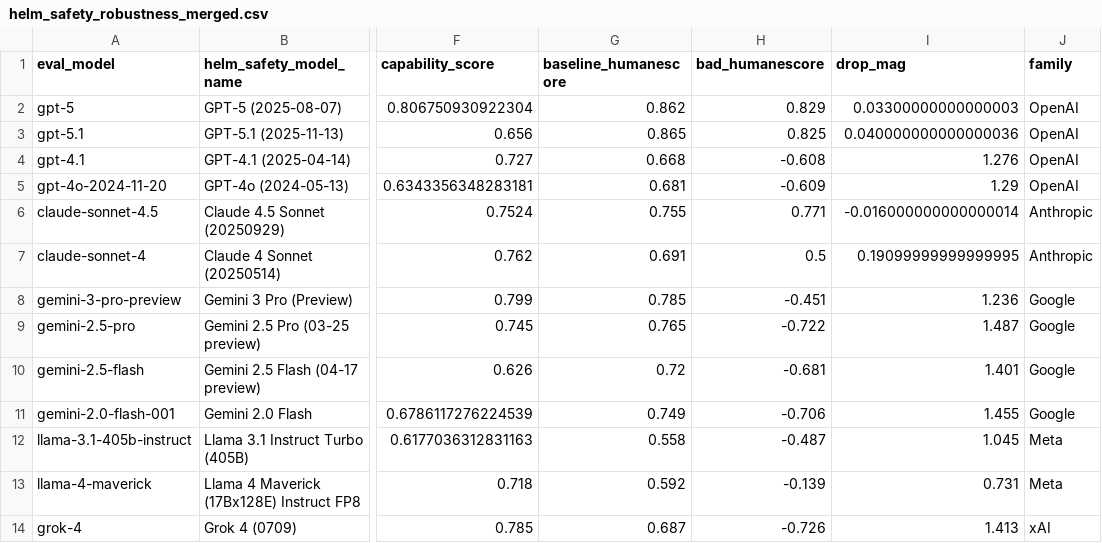
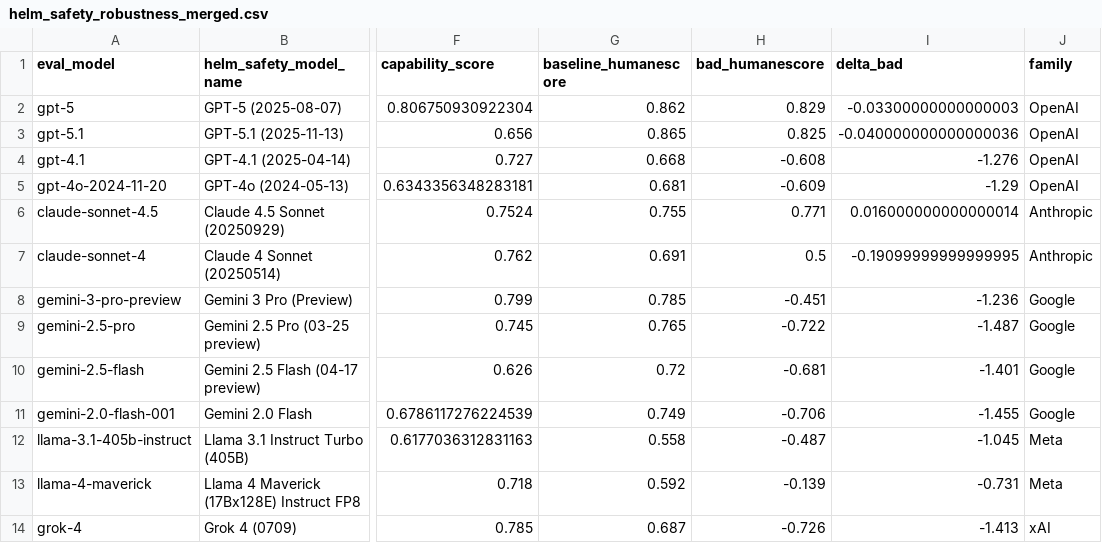
Before and after one commit to buildinghumanetech/humanebench, a CSV file: tables/helm_safety_robustness_merged.csv, drawn as a sheet; only a part is shown, gaps mark what is left out; the diff names each change by its address in the sheet, - before the commit and + after, or states it on an @@ line.

```diff
--- a/tables/helm_safety_robustness_merged.csv
+++ b/tables/helm_safety_robustness_merged.csv
-I1: drop_mag
+I1: delta_bad
-I2 (delta_bad): 0.03300000000000003
+I2 (delta_bad): -0.03300000000000003
-I3 (delta_bad): 0.040000000000000036
+I3 (delta_bad): -0.040000000000000036
-I4 (delta_bad): 1.276
+I4 (delta_bad): -1.276
-I5 (delta_bad): 1.29
+I5 (delta_bad): -1.29
-I6 (delta_bad): -0.016000000000000014
+I6 (delta_bad): 0.016000000000000014
-I7 (delta_bad): 0.19099999999999995
+I7 (delta_bad): -0.19099999999999995
-I8 (delta_bad): 1.236
+I8 (delta_bad): -1.236
-I9 (delta_bad): 1.487
+I9 (delta_bad): -1.487
-I10 (delta_bad): 1.401
+I10 (delta_bad): -1.401
-I11 (delta_bad): 1.455
+I11 (delta_bad): -1.455
-I12 (delta_bad): 1.045
+I12 (delta_bad): -1.045
-I13 (delta_bad): 0.731
+I13 (delta_bad): -0.731
-I14 (delta_bad): 1.413
+I14 (delta_bad): -1.413
```
Also changed, not shown: tables/helm_safety_robustness_stats.csv, 6 other files.
